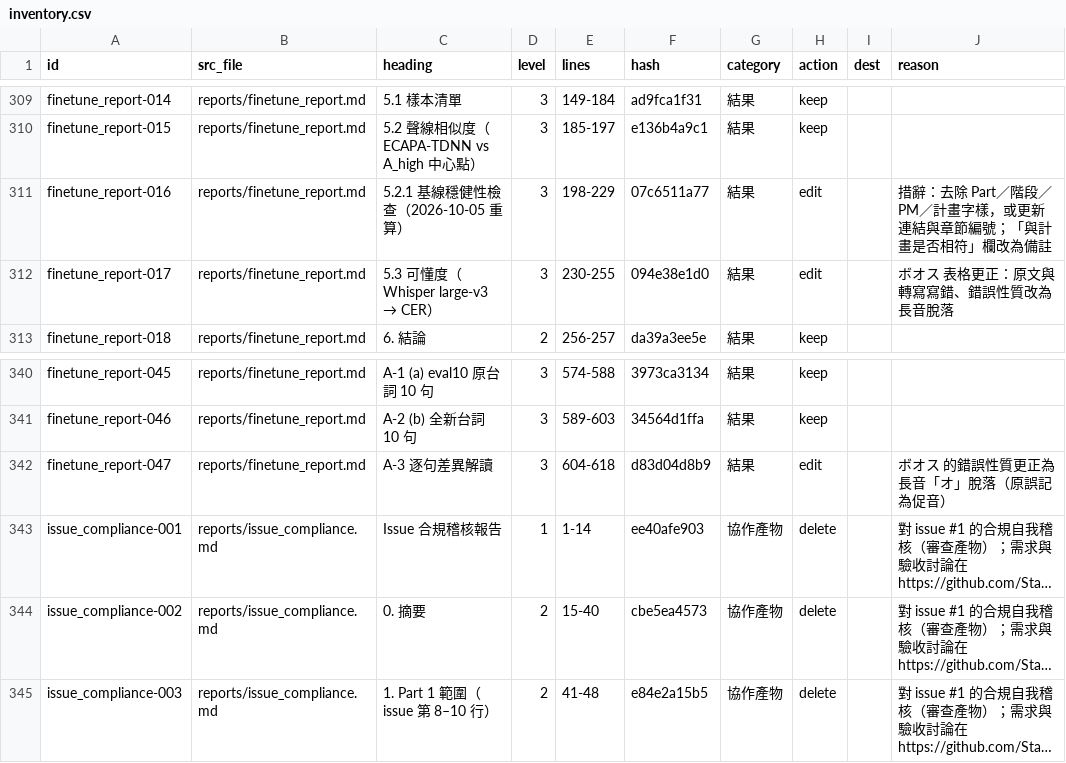
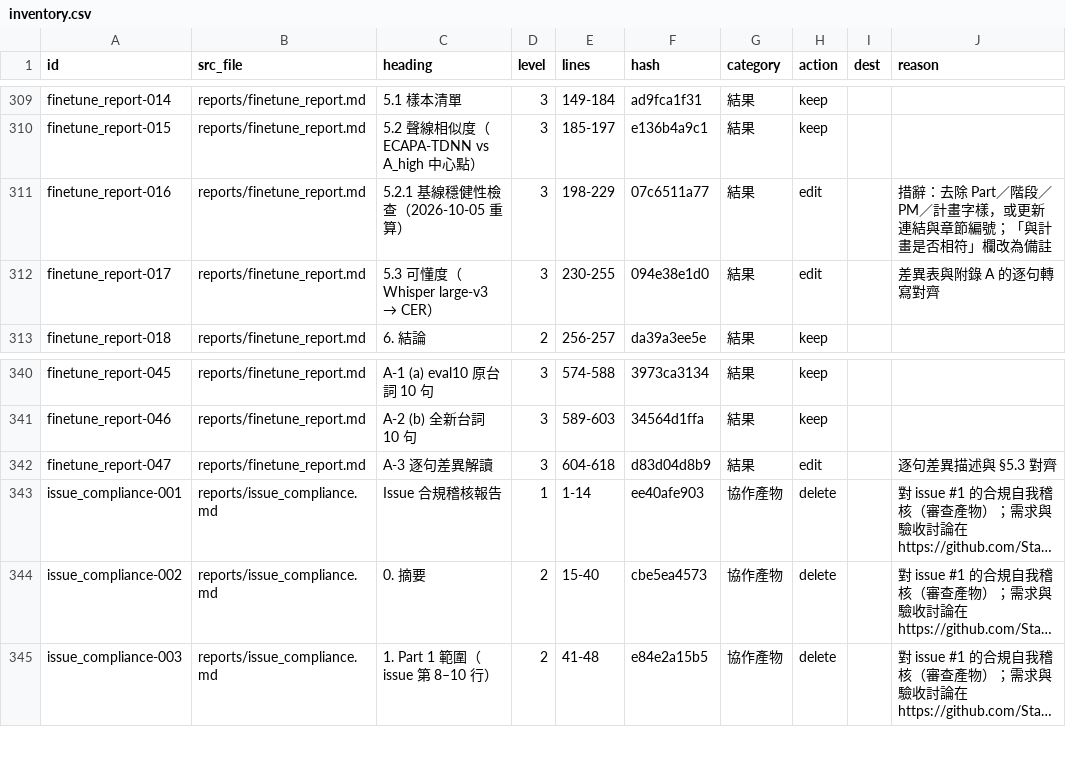
Before and after one commit to Star-Meow/Ryza_voice, a CSV file: .restructure/inventory.csv, drawn as a sheet; only a part is shown, gaps mark what is left out; long unchanged cells end in …; the diff names each change by its address in the sheet, - before the commit and + after, or states it on an @@ line.

```diff
--- a/.restructure/inventory.csv
+++ b/.restructure/inventory.csv
-J312 (reason): ボオス 表格更正：原文與轉寫寫錯、錯誤性質改為長音脫落
+J312 (reason): 差異表與附錄 A 的逐句轉寫對齊
-J342 (reason): ボオス 的錯誤性質更正為長音「オ」脫落（原誤記為促音）
+J342 (reason): 逐句差異描述與 §5.3 對齊
```
Also changed, not shown: 2 other files.
